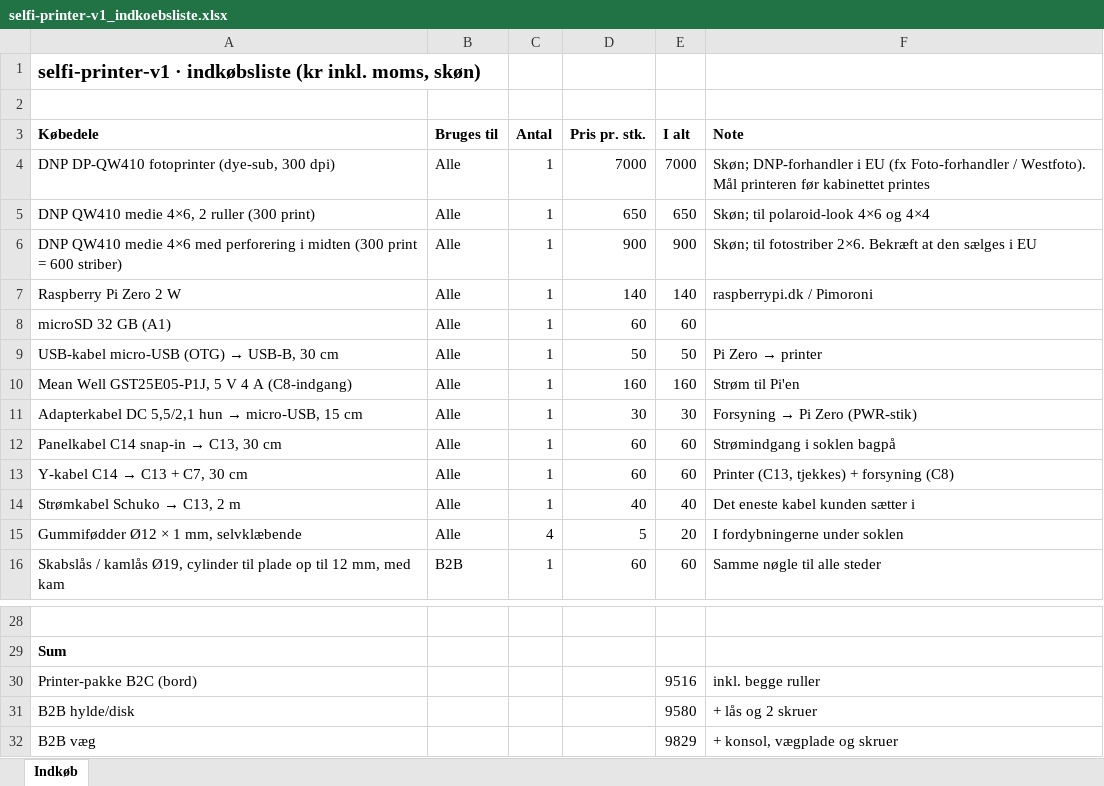
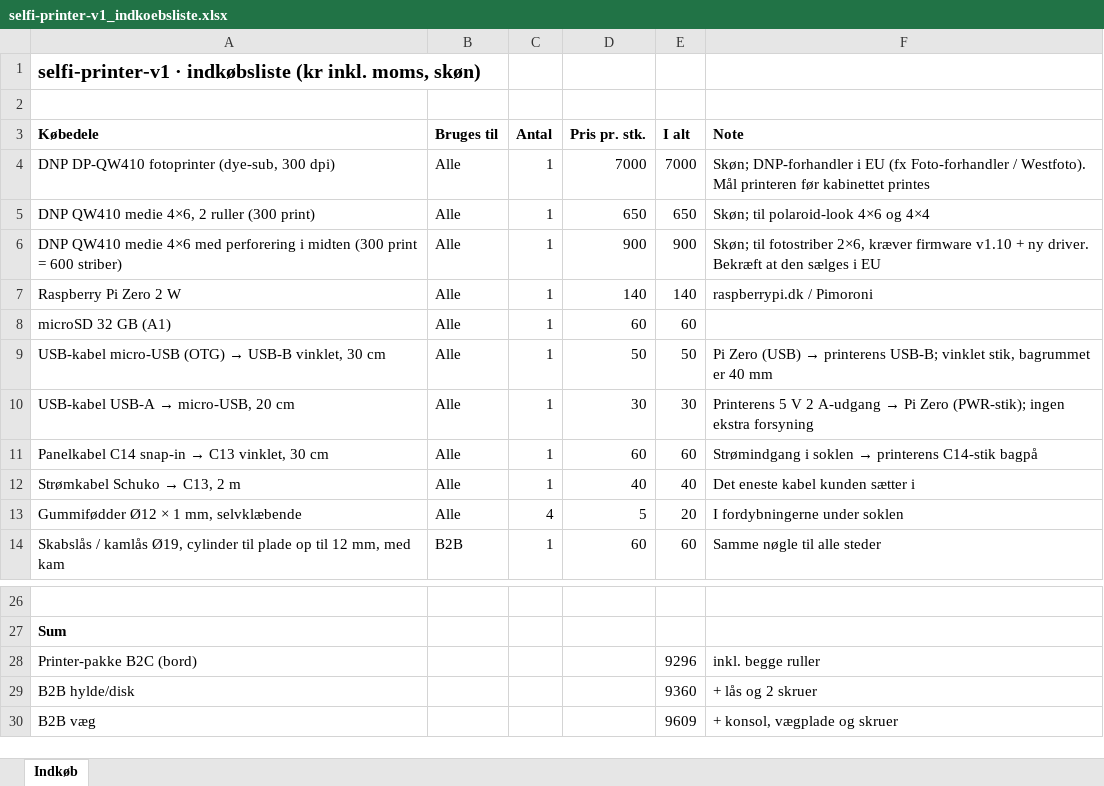
Before and after one commit to esbenchristensen/selfiebox, an Excel workbook: hardware/stl/printer/selfi-printer-v1/selfi-printer-v1_indkoebsliste.xlsx, sheet Indkøb, drawn as a sheet; only a part is shown, gaps mark what is left out; values as stored, in another font and other column widths than the file's, no borders; removed rows and columns are numbered as before the commit, all else as after; the diff names each change by its address in the sheet, - before the commit and + after, or states it on an @@ line.

```diff
--- a/hardware/stl/printer/selfi-printer-v1/selfi-printer-v1_indkoebsliste.xlsx (sheet Indkøb)
+++ b/hardware/stl/printer/selfi-printer-v1/selfi-printer-v1_indkoebsliste.xlsx (sheet Indkøb)
-F6 (Note): …til fotostriber 2×6. Bekræft at…
+F6 (Note): …til fotostriber 2×6, kræver firmware v1.10 + ny driver. Bekræft at…
@@ A9 (Købedele): USB-kabel micro-USB (OTG) → USB-B, 30 cm → USB-kabel micro-USB (OTG) → USB-B vinklet, 30 cm @@
@@ F9 (Note): Pi Zero → printer → Pi Zero (USB) → printerens USB-B; vinklet stik, bagrummet er 40 mm @@
-row 10: Mean Well GST25E05-P1J, 5 V 4 A (C8-indgang) | Alle | 1 | 160 | 160 | Strøm til Pi'en
@@ A10 (Købedele): Adapterkabel DC 5,5/2,1 hun → micro-USB, 15 cm → USB-kabel USB-A → micro-USB, 20 cm @@
@@ F10 (Note): Forsyning → Pi Zero (PWR-stik) → Printerens 5 V 2 A-udgang → Pi Zero (PWR-stik); ingen ekstra forsyning @@
@@ A11 (Købedele): Panelkabel C14 snap-in → C13, 30 cm → Panelkabel C14 snap-in → C13 vinklet, 30 cm @@
@@ F11 (Note): Strømindgang i soklen bagpå → Strømindgang i soklen → printerens C14-stik bagpå @@
-row 13: Y-kabel C14 → C13 + C7, 30 cm | Alle | 1 | 60 | 60 | Printer (C13, tjekkes) + forsyning (C8)
-E28 (I alt): 9516
+E28 (I alt): 9296
-E29 (I alt): 9580
+E29 (I alt): 9360
-E30 (I alt): 9829
+E30 (I alt): 9609
```
Also changed, not shown: 26 other files.
